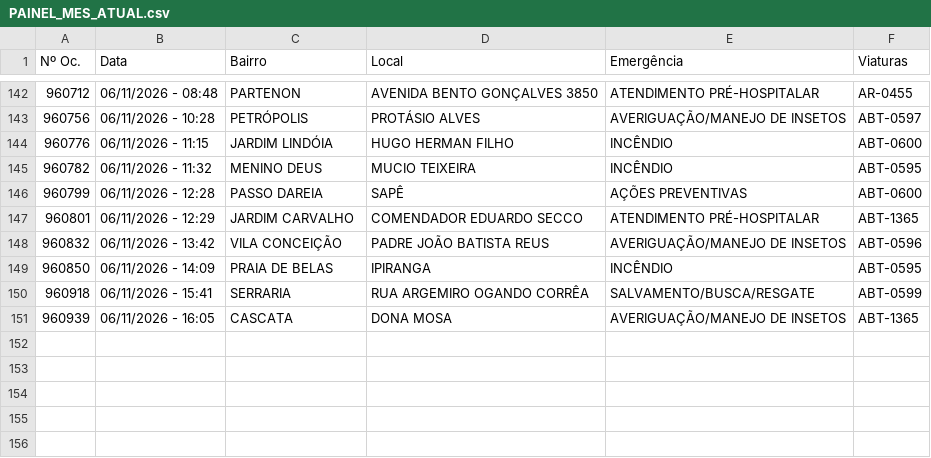
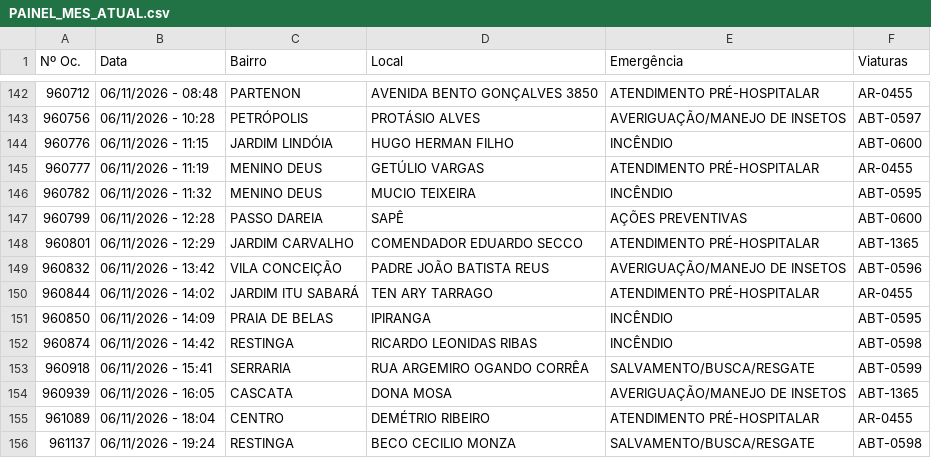
Before and after one commit to ciabm-1bbm/site, a CSV file: dados/PAINEL_MES_ATUAL.csv, drawn as a sheet; only a part is shown, gaps mark what is left out.

```diff
--- a/dados/PAINEL_MES_ATUAL.csv
+++ b/dados/PAINEL_MES_ATUAL.csv
@@ -144,2 +144,3 @@ Nº Oc.,Data,Bairro,Local,Emergência,Viaturas
 960776,06/11/2026 - 11:15,JARDIM LINDÓIA,HUGO HERMAN FILHO,INCÊNDIO,ABT-0600
+960777,06/11/2026 - 11:19,MENINO DEUS,GETÚLIO VARGAS,ATENDIMENTO PRÉ-HOSPITALAR,AR-0455
 960782,06/11/2026 - 11:32,MENINO DEUS,MUCIO TEIXEIRA,INCÊNDIO,ABT-0595
@@ -148,4 +149,8 @@ Nº Oc.,Data,Bairro,Local,Emergência,Viaturas
 960832,06/11/2026 - 13:42,VILA CONCEIÇÃO,PADRE JOÃO BATISTA REUS,AVERIGUAÇÃO/MANEJO DE INSETOS,ABT-0596
+960844,06/11/2026 - 14:02,JARDIM ITU SABARÁ,TEN ARY TARRAGO,ATENDIMENTO PRÉ-HOSPITALAR,AR-0455
 960850,06/11/2026 - 14:09,PRAIA DE BELAS,IPIRANGA,INCÊNDIO,ABT-0595
+960874,06/11/2026 - 14:42,RESTINGA,RICARDO LEONIDAS RIBAS,INCÊNDIO,ABT-0598
 960918,06/11/2026 - 15:41,SERRARIA,RUA ARGEMIRO OGANDO CORRÊA,SALVAMENTO/BUSCA/RESGATE,ABT-0599
 960939,06/11/2026 - 16:05,CASCATA,DONA MOSA,AVERIGUAÇÃO/MANEJO DE INSETOS,ABT-1365
+961089,06/11/2026 - 18:04,CENTRO,DEMÉTRIO RIBEIRO,ATENDIMENTO PRÉ-HOSPITALAR,AR-0455
+961137,06/11/2026 - 19:24,RESTINGA,BECO CECILIO MONZA,SALVAMENTO/BUSCA/RESGATE,ABT-0598
```
